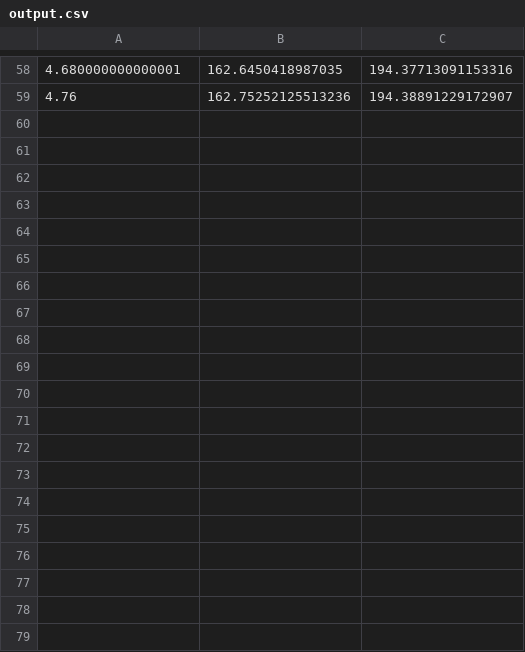
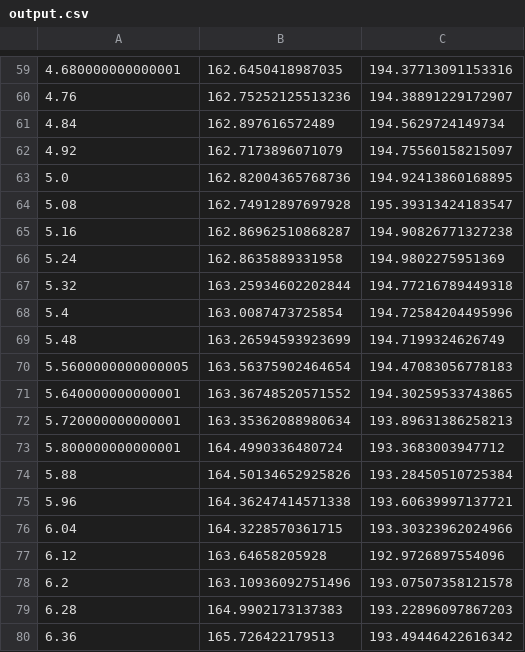
Before and after one commit to jakalnz/pupiltrack-nystagmus, a CSV file: data/output.csv, drawn as a sheet; only a part is shown, gaps mark what is left out; the diff covers the shown part only.

Commit message:
added graph_csv
displays csv output as scrollable x y pos graph

```diff
--- a/data/output.csv
+++ b/data/output.csv
@@ -59 +60,21 @@
 4.76,162.75252125513236,194.38891229172907
+4.84,162.897616572489,194.5629724149734
+4.92,162.7173896071079,194.75560158215097
+5.0,162.82004365768736,194.92413860168895
+5.08,162.74912897697928,195.39313424183547
+5.16,162.86962510868287,194.90826771327238
+5.24,162.8635889331958,194.9802275951369
+5.32,163.25934602202844,194.77216789449318
+5.4,163.0087473725854,194.72584204495996
+5.48,163.26594593923699,194.7199324626749
+5.5600000000000005,163.56375902464654,194.47083056778183
+5.640000000000001,163.36748520571552,194.30259533743865
+5.720000000000001,163.35362088980634,193.89631386258213
+5.800000000000001,164.4990336480724,193.3683003947712
+5.88,164.50134652925826,193.28450510725384
+5.96,164.36247414571338,193.60639997137721
+6.04,164.3228570361715,193.30323962024966
+6.12,163.64658205928,192.9726897554096
+6.2,163.10936092751496,193.07507358121578
+6.28,164.9902173137383,193.22896097867203
+6.36,165.726422179513,193.49446422616342
```
Also changed, not shown: 32 added rows and 14 edited cells elsewhere in this file, data/output_test.csv, 2 other files.
